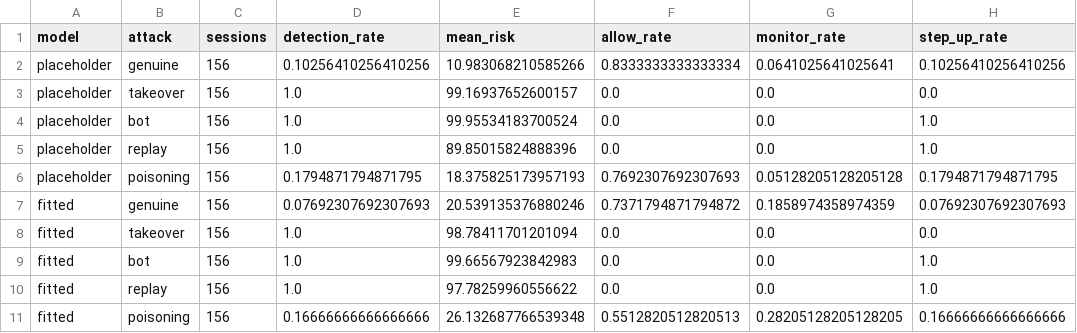
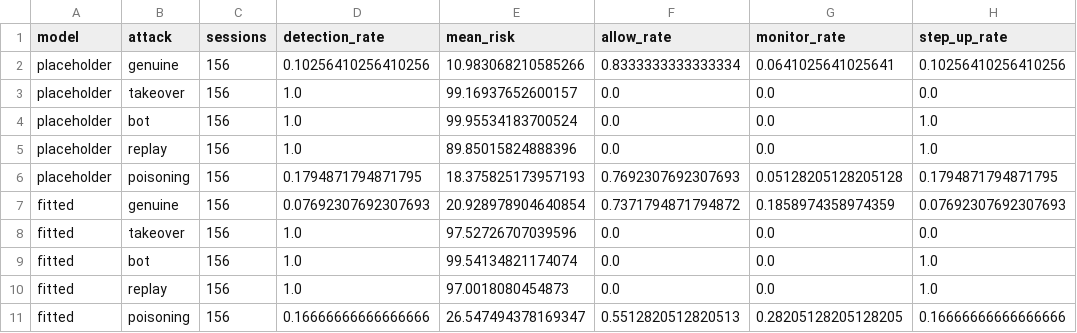
Before and after one commit to Adityashukla2006/personal-fraud-detection-using-behavioural-biometrics, a CSV file: research/results/tables/fusion_evaluation.csv, drawn as a sheet; only a part is shown; the diff names each change by its address in the sheet, - before the commit and + after, or states it on an @@ line.

```diff
--- a/research/results/tables/fusion_evaluation.csv
+++ b/research/results/tables/fusion_evaluation.csv
-E7 (mean_risk): 20.539135376880246
+E7 (mean_risk): 20.928978904640854
-E8 (mean_risk): 98.78411701201094
+E8 (mean_risk): 97.52726707039596
-E9 (mean_risk): 99.66567923842983
+E9 (mean_risk): 99.54134821174074
-E10 (mean_risk): 97.78259960556622
+E10 (mean_risk): 97.0018080454873
-E11 (mean_risk): 26.132687766539348
+E11 (mean_risk): 26.547494378169347
```
Also changed, not shown: research/results/tables/fusion_fit.csv, 3 other files.
